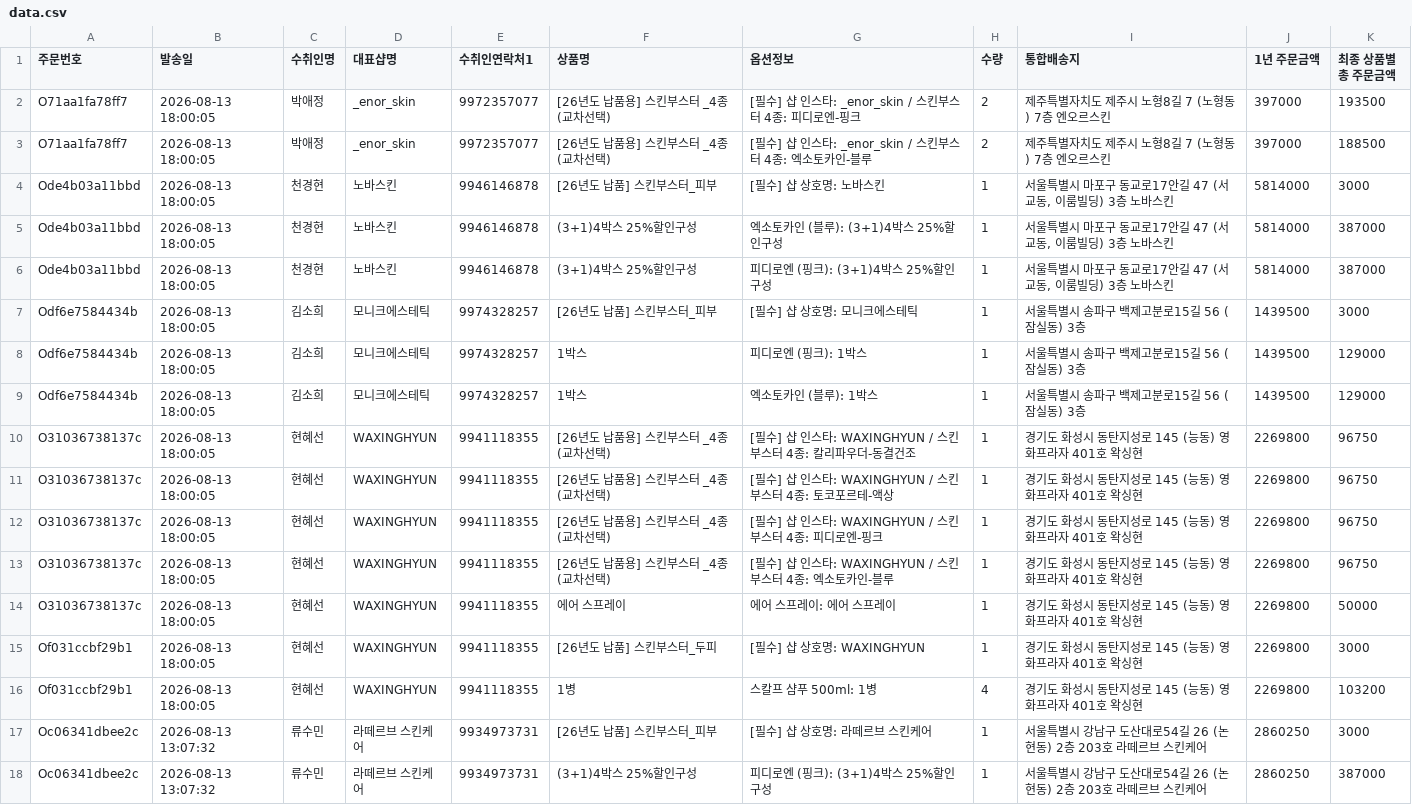
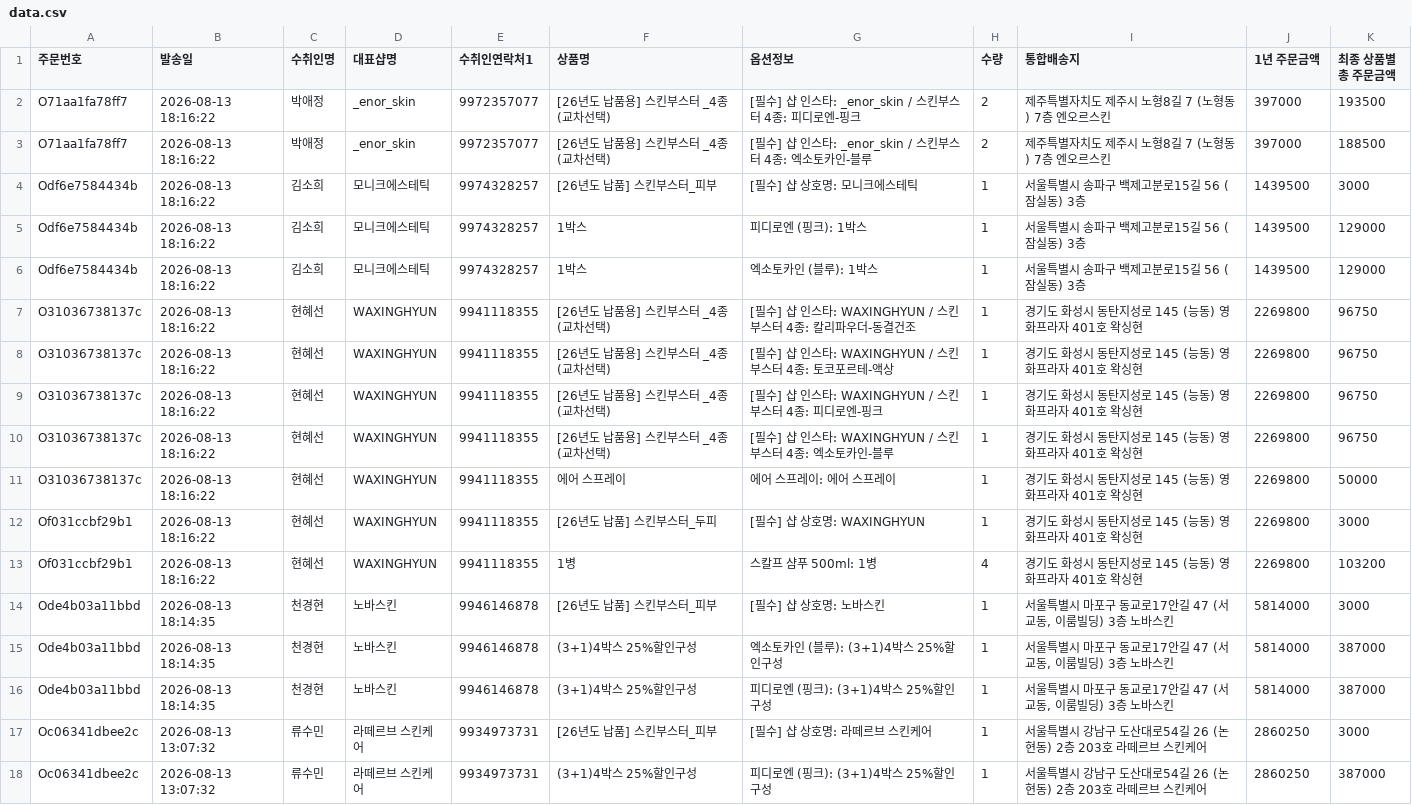
Before and after one commit to baelab-create/drbae-map, a CSV file: data.csv, drawn as a sheet; only a part is shown.

Commit message:
data: 지도 데이터 자동 게시 2026-08-14 18:00 (주문 1488 + 서비스 16행)

```diff
--- a/data.csv
+++ b/data.csv
@@ -1,17 +1,17 @@
 주문번호,발송일,수취인명,대표샵명,수취인연락처1,상품명,옵션정보,수량,통합배송지,1년 주문금액,최종 상품별 총 주문금액
-O71aa1fa78ff7,2026-08-13 18:00:05,박애정,_enor_skin,9972357077,[26년도 납품용] 스킨부스터 _4종 (교차선택),[필수] 샵 인스타: _enor_skin / 스킨부스터 4종: 피디로엔-핑크,2,제주특별자치도 제주시 노형8길 7 (노형동) 7층 엔오르스킨,397000,193500
-O71aa1fa78ff7,2026-08-13 18:00:05,박애정,_enor_skin,9972357077,[26년도 납품용] 스킨부스터 _4종 (교차선택),[필수] 샵 인스타: _enor_skin / 스킨부스터 4종: 엑소토카인-블루,2,제주특별자치도 제주시 노형8길 7 (노형동) 7층 엔오르스킨,397000,188500
-Ode4b03a11bbd,2026-08-13 18:00:05,천경현,노바스킨,9946146878,[26년도 납품] 스킨부스터_피부,[필수] 샵 상호명: 노바스킨,1,"서울특별시 마포구 동교로17안길 47 (서교동, 이룸빌딩) 3층 노바스킨",5814000,3000
-Ode4b03a11bbd,2026-08-13 18:00:05,천경현,노바스킨,9946146878,(3+1)4박스 25%할인구성,엑소토카인 (블루): (3+1)4박스 25%할인구성,1,"서울특별시 마포구 동교로17안길 47 (서교동, 이룸빌딩) 3층 노바스킨",5814000,387000
-Ode4b03a11bbd,2026-08-13 18:00:05,천경현,노바스킨,9946146878,(3+1)4박스 25%할인구성,피디로엔 (핑크): (3+1)4박스 25%할인구성,1,"서울특별시 마포구 동교로17안길 47 (서교동, 이룸빌딩) 3층 노바스킨",5814000,387000
-Odf6e7584434b,2026-08-13 18:00:05,김소희,모니크에스테틱,9974328257,[26년도 납품] 스킨부스터_피부,[필수] 샵 상호명: 모니크에스테틱,1,서울특별시 송파구 백제고분로15길 56 (잠실동) 3층,1439500,3000
-Odf6e7584434b,2026-08-13 18:00:05,김소희,모니크에스테틱,9974328257,1박스,피디로엔 (핑크): 1박스,1,서울특별시 송파구 백제고분로15길 56 (잠실동) 3층,1439500,129000
-Odf6e7584434b,2026-08-13 18:00:05,김소희,모니크에스테틱,9974328257,1박스,엑소토카인 (블루): 1박스,1,서울특별시 송파구 백제고분로15길 56 (잠실동) 3층,1439500,129000
-O31036738137c,2026-08-13 18:00:05,현혜선,WAXINGHYUN,9941118355,[26년도 납품용] 스킨부스터 _4종 (교차선택),[필수] 샵 인스타: WAXINGHYUN  / 스킨부스터 4종: 칼리파우더-동결건조,1,경기도 화성시 동탄지성로 145 (능동) 영화프라자 401호 왁싱현,2269800,96750
-O31036738137c,2026-08-13 18:00:05,현혜선,WAXINGHYUN,9941118355,[26년도 납품용] 스킨부스터 _4종 (교차선택),[필수] 샵 인스타: WAXINGHYUN  / 스킨부스터 4종: 토코포르테-액상,1,경기도 화성시 동탄지성로 145 (능동) 영화프라자 401호 왁싱현,2269800,96750
-O31036738137c,2026-08-13 18:00:05,현혜선,WAXINGHYUN,9941118355,[26년도 납품용] 스킨부스터 _4종 (교차선택),[필수] 샵 인스타: WAXINGHYUN  / 스킨부스터 4종: 피디로엔-핑크,1,경기도 화성시 동탄지성로 145 (능동) 영화프라자 401호 왁싱현,2269800,96750
-O31036738137c,2026-08-13 18:00:05,현혜선,WAXINGHYUN,9941118355,[26년도 납품용] 스킨부스터 _4종 (교차선택),[필수] 샵 인스타: WAXINGHYUN  / 스킨부스터 4종: 엑소토카인-블루,1,경기도 화성시 동탄지성로 145 (능동) 영화프라자 401호 왁싱현,2269800,96750
-O31036738137c,2026-08-13 18:00:05,현혜선,WAXINGHYUN,9941118355,에어 스프레이,에어 스프레이: 에어 스프레이,1,경기도 화성시 동탄지성로 145 (능동) 영화프라자 401호 왁싱현,2269800,50000
-Of031ccbf29b1,2026-08-13 18:00:05,현혜선,WAXINGHYUN,9941118355,[26년도 납품] 스킨부스터_두피,[필수] 샵 상호명: WAXINGHYUN,1,경기도 화성시 동탄지성로 145 (능동) 영화프라자 401호 왁싱현,2269800,3000
-Of031ccbf29b1,2026-08-13 18:00:05,현혜선,WAXINGHYUN,9941118355,1병,스칼프 샴푸 500ml: 1병,4,경기도 화성시 동탄지성로 145 (능동) 영화프라자 401호 왁싱현,2269800,103200
+O71aa1fa78ff7,2026-08-13 18:16:22,박애정,_enor_skin,9972357077,[26년도 납품용] 스킨부스터 _4종 (교차선택),[필수] 샵 인스타: _enor_skin / 스킨부스터 4종: 피디로엔-핑크,2,제주특별자치도 제주시 노형8길 7 (노형동) 7층 엔오르스킨,397000,193500
+O71aa1fa78ff7,2026-08-13 18:16:22,박애정,_enor_skin,9972357077,[26년도 납품용] 스킨부스터 _4종 (교차선택),[필수] 샵 인스타: _enor_skin / 스킨부스터 4종: 엑소토카인-블루,2,제주특별자치도 제주시 노형8길 7 (노형동) 7층 엔오르스킨,397000,188500
+Odf6e7584434b,2026-08-13 18:16:22,김소희,모니크에스테틱,9974328257,[26년도 납품] 스킨부스터_피부,[필수] 샵 상호명: 모니크에스테틱,1,서울특별시 송파구 백제고분로15길 56 (잠실동) 3층,1439500,3000
+Odf6e7584434b,2026-08-13 18:16:22,김소희,모니크에스테틱,9974328257,1박스,피디로엔 (핑크): 1박스,1,서울특별시 송파구 백제고분로15길 56 (잠실동) 3층,1439500,129000
+Odf6e7584434b,2026-08-13 18:16:22,김소희,모니크에스테틱,9974328257,1박스,엑소토카인 (블루): 1박스,1,서울특별시 송파구 백제고분로15길 56 (잠실동) 3층,1439500,129000
+O31036738137c,2026-08-13 18:16:22,현혜선,WAXINGHYUN,9941118355,[26년도 납품용] 스킨부스터 _4종 (교차선택),[필수] 샵 인스타: WAXINGHYUN  / 스킨부스터 4종: 칼리파우더-동결건조,1,경기도 화성시 동탄지성로 145 (능동) 영화프라자 401호 왁싱현,2269800,96750
+O31036738137c,2026-08-13 18:16:22,현혜선,WAXINGHYUN,9941118355,[26년도 납품용] 스킨부스터 _4종 (교차선택),[필수] 샵 인스타: WAXINGHYUN  / 스킨부스터 4종: 토코포르테-액상,1,경기도 화성시 동탄지성로 145 (능동) 영화프라자 401호 왁싱현,2269800,96750
+O31036738137c,2026-08-13 18:16:22,현혜선,WAXINGHYUN,9941118355,[26년도 납품용] 스킨부스터 _4종 (교차선택),[필수] 샵 인스타: WAXINGHYUN  / 스킨부스터 4종: 피디로엔-핑크,1,경기도 화성시 동탄지성로 145 (능동) 영화프라자 401호 왁싱현,2269800,96750
+O31036738137c,2026-08-13 18:16:22,현혜선,WAXINGHYUN,9941118355,[26년도 납품용] 스킨부스터 _4종 (교차선택),[필수] 샵 인스타: WAXINGHYUN  / 스킨부스터 4종: 엑소토카인-블루,1,경기도 화성시 동탄지성로 145 (능동) 영화프라자 401호 왁싱현,2269800,96750
+O31036738137c,2026-08-13 18:16:22,현혜선,WAXINGHYUN,9941118355,에어 스프레이,에어 스프레이: 에어 스프레이,1,경기도 화성시 동탄지성로 145 (능동) 영화프라자 401호 왁싱현,2269800,50000
+Of031ccbf29b1,2026-08-13 18:16:22,현혜선,WAXINGHYUN,9941118355,[26년도 납품] 스킨부스터_두피,[필수] 샵 상호명: WAXINGHYUN,1,경기도 화성시 동탄지성로 145 (능동) 영화프라자 401호 왁싱현,2269800,3000
+Of031ccbf29b1,2026-08-13 18:16:22,현혜선,WAXINGHYUN,9941118355,1병,스칼프 샴푸 500ml: 1병,4,경기도 화성시 동탄지성로 145 (능동) 영화프라자 401호 왁싱현,2269800,103200
+Ode4b03a11bbd,2026-08-13 18:14:35,천경현,노바스킨,9946146878,[26년도 납품] 스킨부스터_피부,[필수] 샵 상호명: 노바스킨,1,"서울특별시 마포구 동교로17안길 47 (서교동, 이룸빌딩) 3층 노바스킨",5814000,3000
+Ode4b03a11bbd,2026-08-13 18:14:35,천경현,노바스킨,9946146878,(3+1)4박스 25%할인구성,엑소토카인 (블루): (3+1)4박스 25%할인구성,1,"서울특별시 마포구 동교로17안길 47 (서교동, 이룸빌딩) 3층 노바스킨",5814000,387000
+Ode4b03a11bbd,2026-08-13 18:14:35,천경현,노바스킨,9946146878,(3+1)4박스 25%할인구성,피디로엔 (핑크): (3+1)4박스 25%할인구성,1,"서울특별시 마포구 동교로17안길 47 (서교동, 이룸빌딩) 3층 노바스킨",5814000,387000
 Oc06341dbee2c,2026-08-13 13:07:32,류수민,라떼르브 스킨케어,9934973731,[26년도 납품] 스킨부스터_피부,[필수] 샵 상호명: 라떼르브 스킨케어,1,서울특별시 강남구 도산대로54길 26 (논현동) 2층 203호 라떼르브 스킨케어,2860250,3000
```
